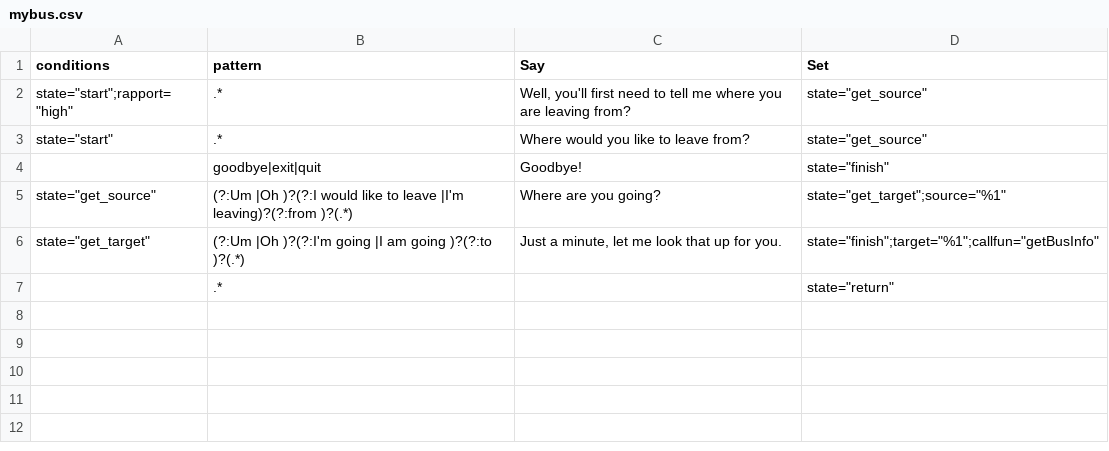
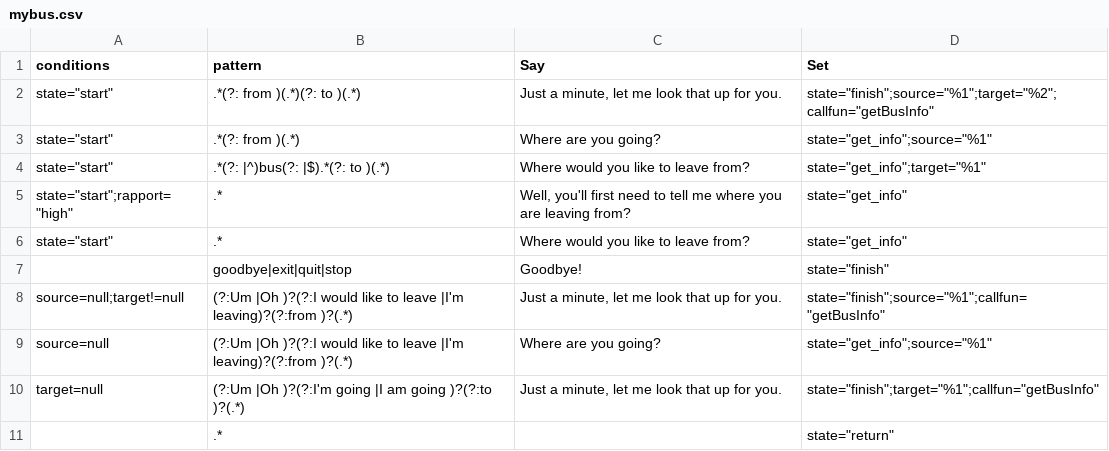
Before and after one commit to inmind-project/Git, a CSV file: Configurations/mybus.csv, drawn as a sheet.

```diff
--- a/Configurations/mybus.csv
+++ b/Configurations/mybus.csv
@@ -1,7 +1,11 @@
 conditions,pattern,Say,Set
-"state=""start"";rapport=""high""",.*,"Well, you'll first need to tell me where you are leaving from?","state=""get_source"""
-"state=""start""",.*,Where would you like to leave from?,"state=""get_source"""
-,goodbye|exit|quit,Goodbye!,"state=""finish"""
-"state=""get_source""",(?:Um |Oh )?(?:I would like to leave |I'm leaving)?(?:from )?(.*),Where are you going?,"state=""get_target"";source=""%1"""
-"state=""get_target""",(?:Um |Oh )?(?:I'm going |I am going )?(?:to )?(.*),"Just a minute, let me look that up for you.","state=""finish"";target=""%1"";callfun=""getBusInfo"""
+"state=""start""",.*(?: from )(.*)(?: to )(.*),"Just a minute, let me look that up for you.","state=""finish"";source=""%1"";target=""%2"";callfun=""getBusInfo"""
+"state=""start""",.*(?: from )(.*),Where are you going?,"state=""get_info"";source=""%1"""
+"state=""start""",.*(?: |^)bus(?: |$).*(?: to )(.*),Where would you like to leave from?,"state=""get_info"";target=""%1"""
+"state=""start"";rapport=""high""",.*,"Well, you'll first need to tell me where you are leaving from?","state=""get_info"""
+"state=""start""",.*,Where would you like to leave from?,"state=""get_info"""
+,goodbye|exit|quit|stop,Goodbye!,"state=""finish"""
+source=null;target!=null,(?:Um |Oh )?(?:I would like to leave |I'm leaving)?(?:from )?(.*),"Just a minute, let me look that up for you.","state=""finish"";source=""%1"";callfun=""getBusInfo"""
+source=null,(?:Um |Oh )?(?:I would like to leave |I'm leaving)?(?:from )?(.*),Where are you going?,"state=""get_info"";source=""%1"""
+target=null,(?:Um |Oh )?(?:I'm going |I am going )?(?:to )?(.*),"Just a minute, let me look that up for you.","state=""finish"";target=""%1"";callfun=""getBusInfo"""
 ,.*,,"state=""return"""
```
Also changed, not shown: Configurations/SocialTalk.csv, 23 other files.
